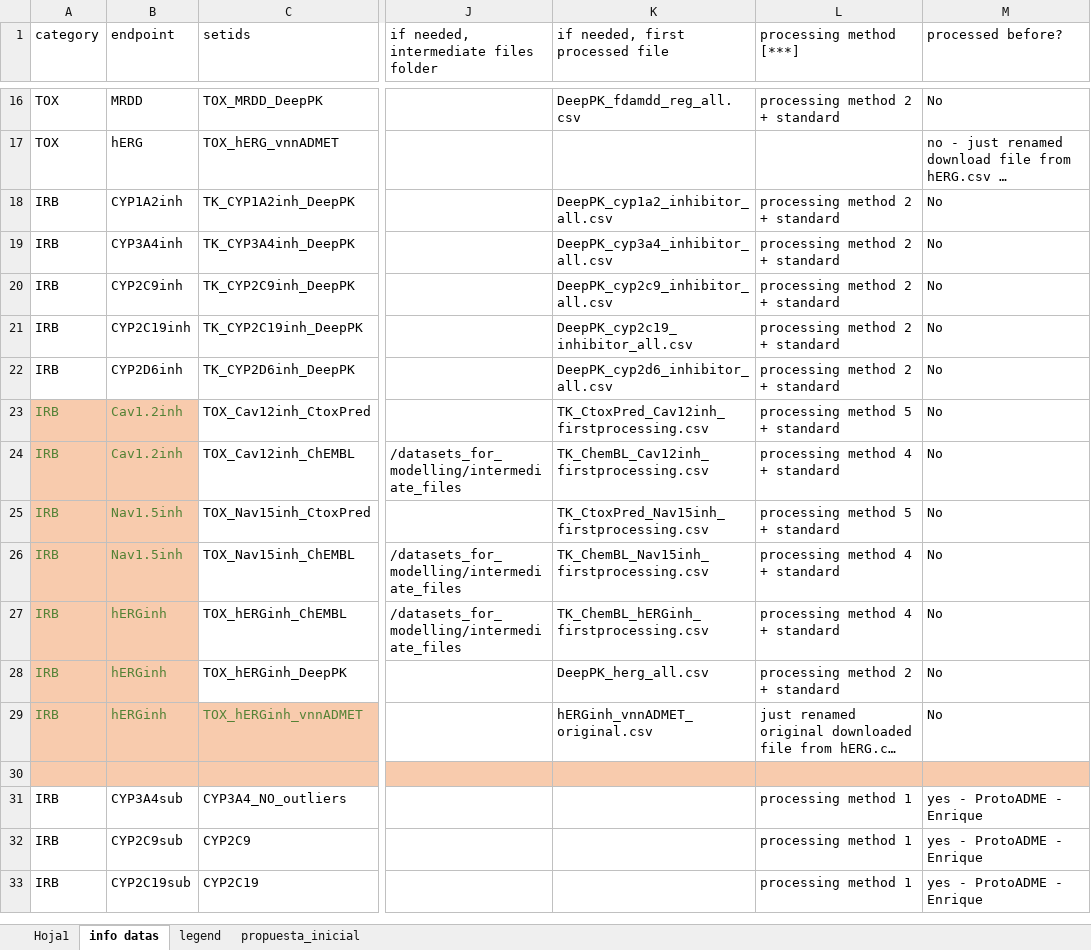
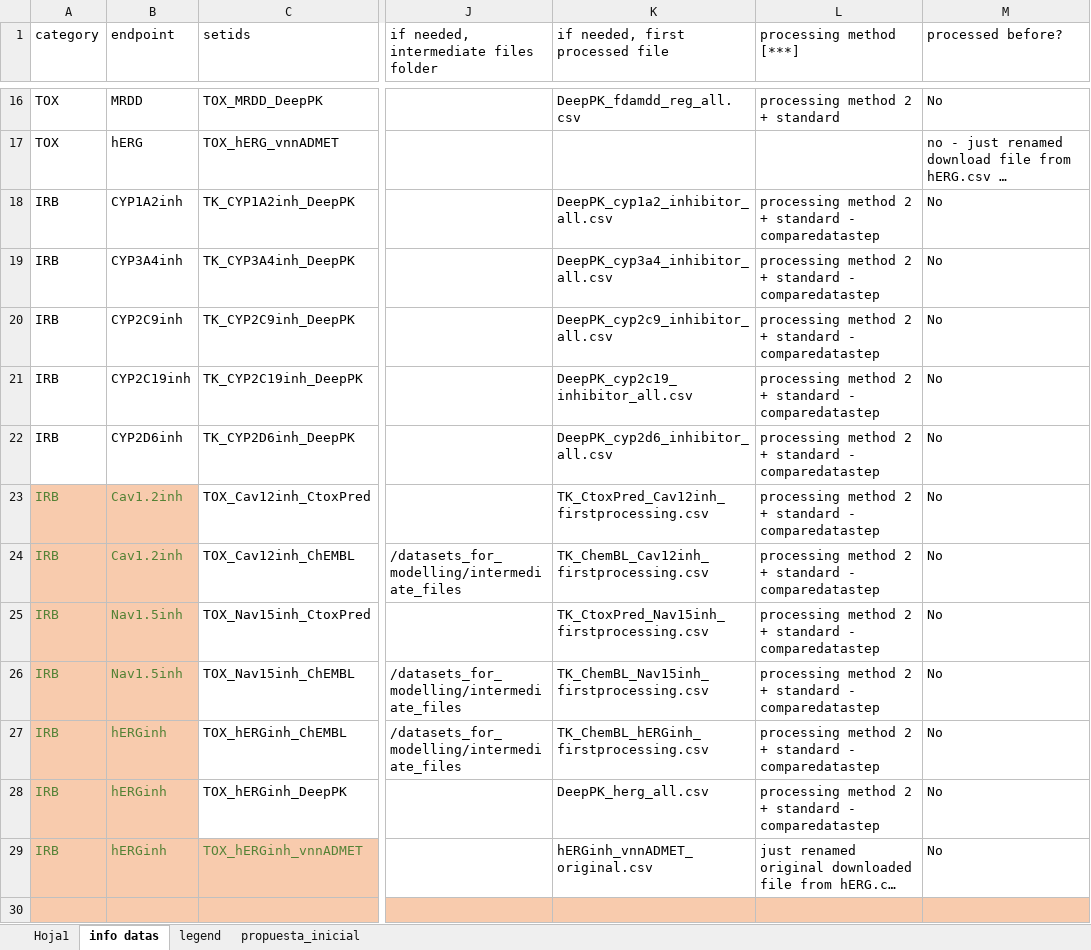
Before and after one commit to ProtoQSAR/IRB, an Excel workbook: tareas_SOS.xlsx, sheet info datas, drawn as a sheet; only a part is shown, gaps mark what is left out; the shorter side is filled out with more unchanged rows; long unchanged cells end in …; values as stored, in another font and other column widths than the file's, no borders; the diff names each change by its address in the sheet, - before the commit and + after, or states it on an @@ line.

```diff
--- a/tareas_SOS.xlsx (sheet info datas)
+++ b/tareas_SOS.xlsx (sheet info datas)
-L18:L22 (processing method [***]): processing method 2 + standard
+L18:L22 (processing method [***]): processing method 2 + standard - comparedatastep
-L23 (processing method [***]): processing method 5 + standard
+L23 (processing method [***]): processing method 2 + standard - comparedatastep
-L24 (processing method [***]): processing method 4 + standard
+L24 (processing method [***]): processing method 2 + standard - comparedatastep
-L25 (processing method [***]): processing method 5 + standard
+L25 (processing method [***]): processing method 2 + standard - comparedatastep
-L26:L27 (processing method [***]): processing method 4 + standard
+L26:L27 (processing method [***]): processing method 2 + standard - comparedatastep
-L28 (processing method [***]): processing method 2 + standard
+L28 (processing method [***]): processing method 2 + standard - comparedatastep
```
Also changed, not shown: sheet Hoja1, scripts/info_original_datasets_IRB.xlsx, 36 other files.
